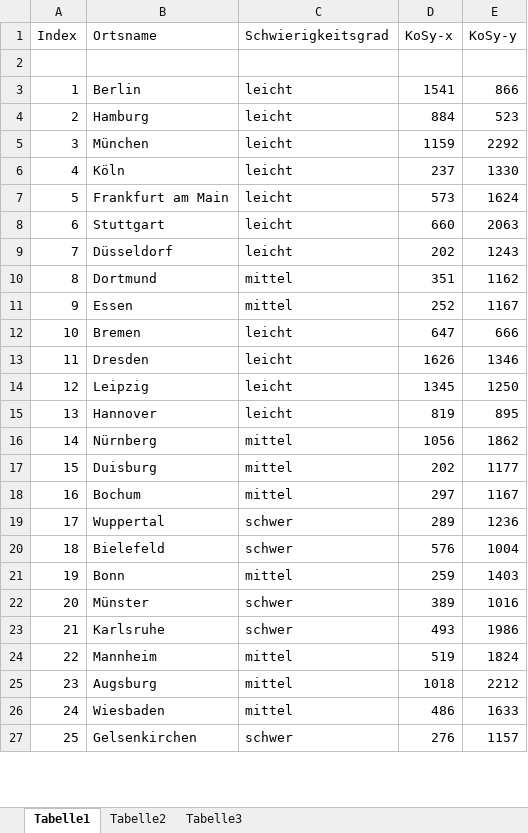
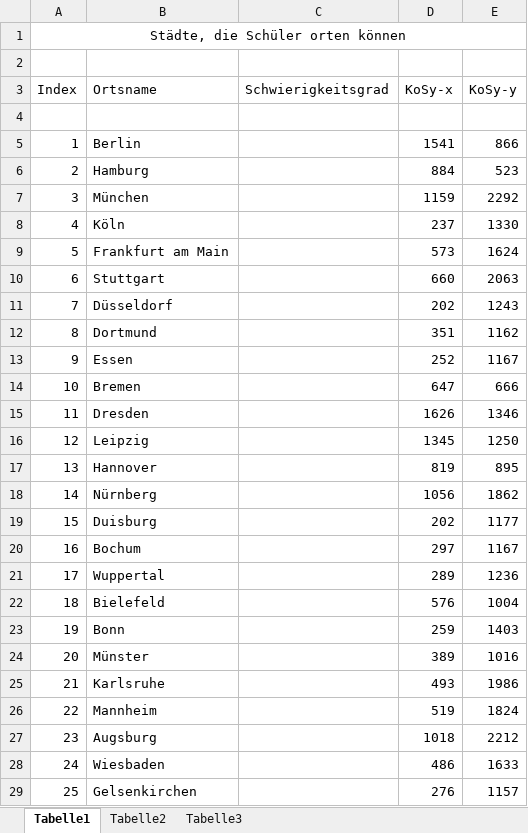
Before and after one commit to Informatik-13b/Erdkunde, an Excel workbook: Prgramm/OrtsKoordinaten/Orte-Liste.xlsx, sheet Tabelle1, drawn as a sheet; only a part is shown; values as stored, in another font and other column widths than the file's, no borders; addresses are those after the commit; the diff covers the shown part only; the diff names each change by its address in the sheet, - before the commit and + after, or states it on an @@ line.

Commit message:
Umkreisung des Ziel Ortes

```diff
--- a/Prgramm/OrtsKoordinaten/Orte-Liste.xlsx (sheet Tabelle1)
+++ b/Prgramm/OrtsKoordinaten/Orte-Liste.xlsx (sheet Tabelle1)
+row 1: Städte, die Schüler orten können
+row 2: (empty)
-C5:C11 (Schwierigkeitsgrad): leicht
+C5:C11 (Schwierigkeitsgrad): (empty)
-C12:C13 (Schwierigkeitsgrad): mittel
+C12:C13 (Schwierigkeitsgrad): (empty)
-C14:C17 (Schwierigkeitsgrad): leicht
+C14:C17 (Schwierigkeitsgrad): (empty)
-C18:C20 (Schwierigkeitsgrad): mittel
+C18:C20 (Schwierigkeitsgrad): (empty)
-C21:C22 (Schwierigkeitsgrad): schwer
+C21:C22 (Schwierigkeitsgrad): (empty)
-C23 (Schwierigkeitsgrad): mittel
+C23 (Schwierigkeitsgrad): (empty)
-C24:C25 (Schwierigkeitsgrad): schwer
+C24:C25 (Schwierigkeitsgrad): (empty)
-C26:C28 (Schwierigkeitsgrad): mittel
+C26:C28 (Schwierigkeitsgrad): (empty)
-C29 (Schwierigkeitsgrad): schwer
+C29 (Schwierigkeitsgrad): (empty)
```
Also changed, not shown: 20 added rows and 51 edited cells elsewhere in this sheet, 6 other files.
